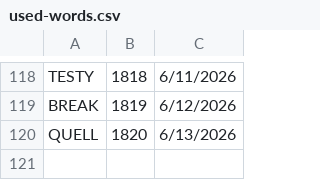
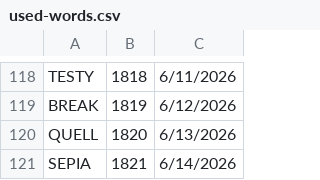
Before and after one commit to 8080Games/WordleMatch, a CSV file: wwwroot/used-words.csv, drawn as a sheet; only a part is shown, gaps mark what is left out; the diff names each change by its address in the sheet, - before the commit and + after, or states it on an @@ line.

```diff
--- a/wwwroot/used-words.csv
+++ b/wwwroot/used-words.csv
+row 121: SEPIA | 1821 | 6/14/2026
```
Also changed, not shown: wwwroot/historical-words.csv, wwwroot/historical_hints.csv, 1 other file.
